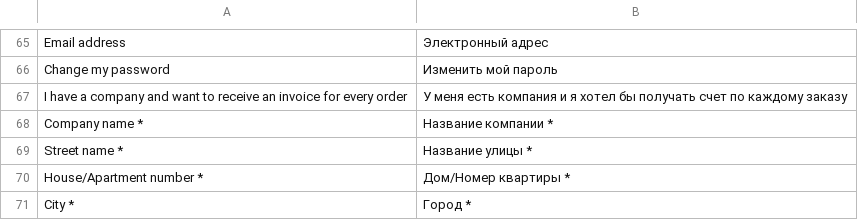
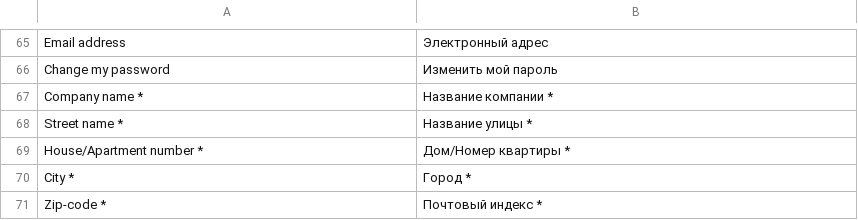
Before and after one commit to vuestorefront/vue-storefront, a CSV file: core/i18n/resource/i18n/ru-RU.csv, drawn as a sheet; only a part is shown, gaps mark what is left out; the shorter side is filled out with more unchanged rows.

```diff
--- a/core/i18n/resource/i18n/ru-RU.csv
+++ b/core/i18n/resource/i18n/ru-RU.csv
@@ -66,3 +66,2 @@
 "Change my password","Изменить мой пароль"
-"I have a company and want to receive an invoice for every order","У меня есть компания и я хотел бы получать счет по каждому заказу"
 "Company name *","Название компании *"
```
Also changed, not shown: core/i18n/resource/i18n/de-DE.csv, core/i18n/resource/i18n/fr-FR.csv, 7 other files.
